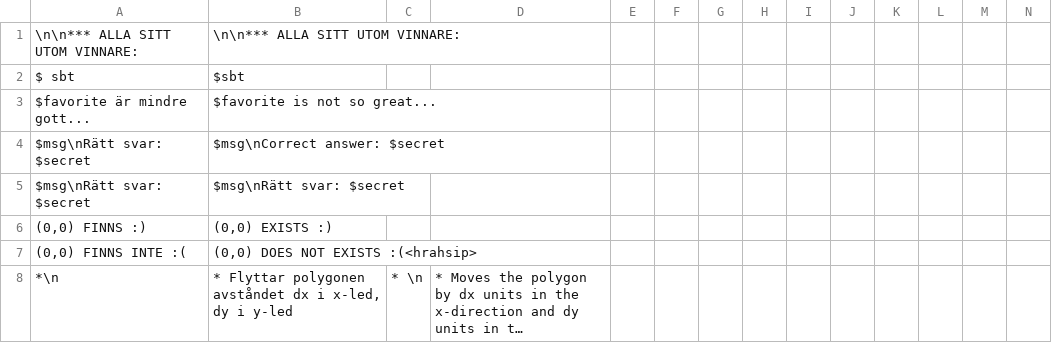
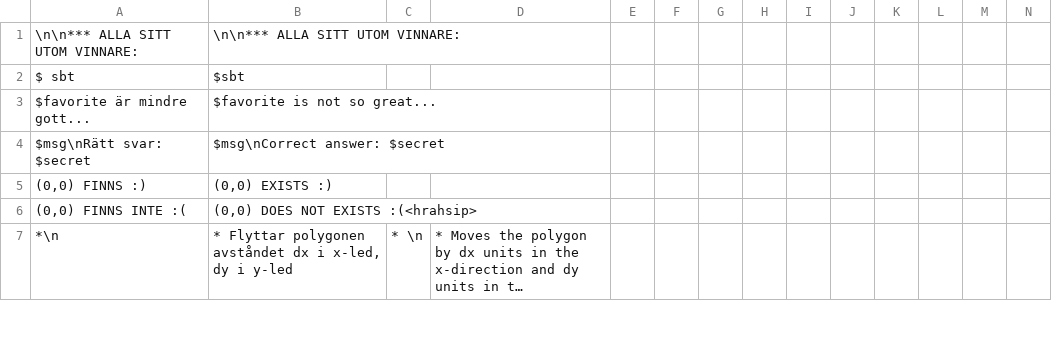
Before and after one commit to mnordahl/introprog, a TSV file: autotranslate/translate-code-cache.tsv, drawn as a sheet; only a part is shown; long unchanged cells end in …; removed rows and columns are numbered as before the commit, all else as after; rows hold the shown columns only; the diff covers the shown part only; the diff names each change by its address in the sheet, - before the commit and + after, or states it on an @@ line.

Commit message:
autotranslate: gemma2:9b retry-fallbacks — recover 949/1614 dense fallbacks to English; compendium-en 9%->6% Swedish, builds clean

```diff
--- a/autotranslate/translate-code-cache.tsv
+++ b/autotranslate/translate-code-cache.tsv
-row 5: $msg\nRätt svar: $secret | $msg\nRätt svar: $secret
```
Also changed, not shown: 1 added row and 9 edited cells elsewhere in this file, 1 other file.
